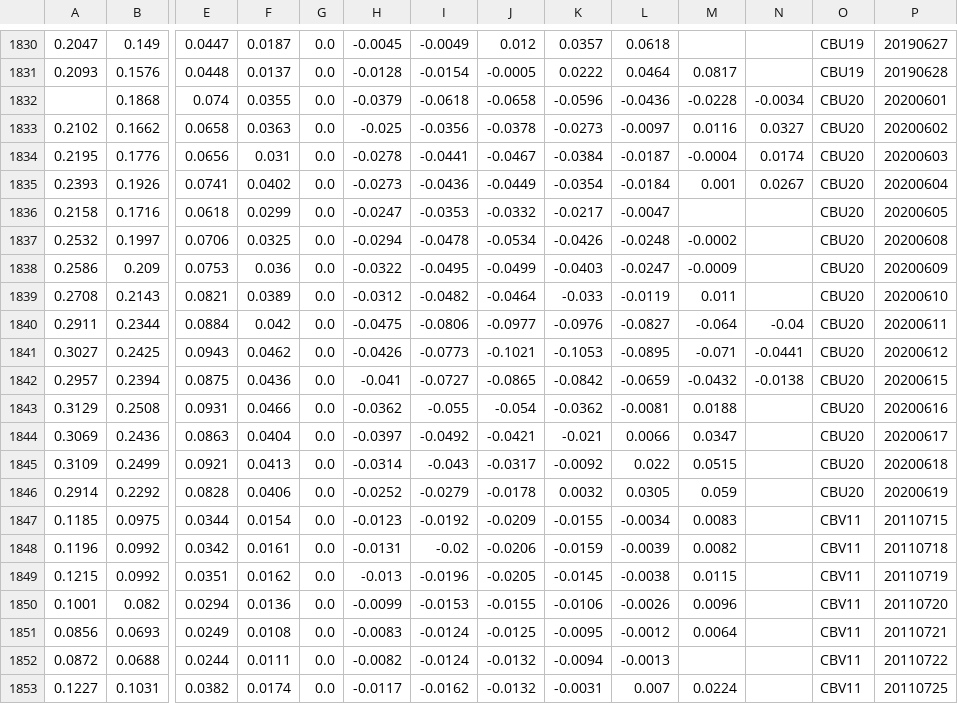
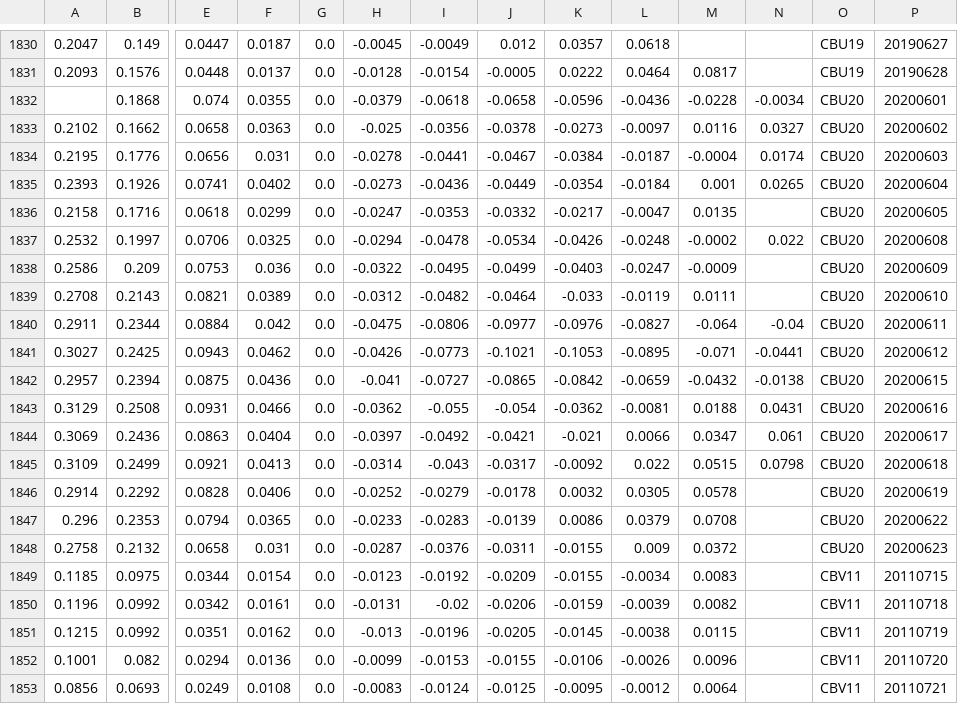
Before and after one commit to bgithub1/volgrid, a CSV file: volgrid/df_iv_skew_CB.csv, drawn as a sheet; only a part is shown, gaps mark what is left out; the shorter side is filled out with more unchanged rows; rows hold the shown columns only; the diff names each change by its address in the sheet, - before the commit and + after, or states it on an @@ line.

```diff
--- a/volgrid/df_iv_skew_CB.csv
+++ b/volgrid/df_iv_skew_CB.csv
-N1835: 0.0267
+N1835: 0.0265
-M1836: (empty)
+M1836: 0.0135
-N1837: (empty)
+N1837: 0.022
-M1839: 0.011
+M1839: 0.0111
-N1843: (empty)
+N1843: 0.0431
-N1844: (empty)
+N1844: 0.061
-N1845: (empty)
+N1845: 0.0798
-M1846: 0.059
+M1846: 0.0578
+row 1847: 0.296 | 0.2353 | 0.0794 | 0.0365 | 0.0 | -0.0233 | -0.0283 | -0.0139 | 0.0086 | 0.0379 | 0.0708 |  | CBU20 | 20200622
+row 1848: 0.2758 | 0.2132 | 0.0658 | 0.031 | 0.0 | -0.0287 | -0.0376 | -0.0311 | -0.0155 | 0.009 | 0.0372 |  | CBU20 | 20200623
```
Also changed, not shown: volgrid/df_cash_futures_CB.csv, volgrid/df_cash_futures_ES.csv, 9 other files.
